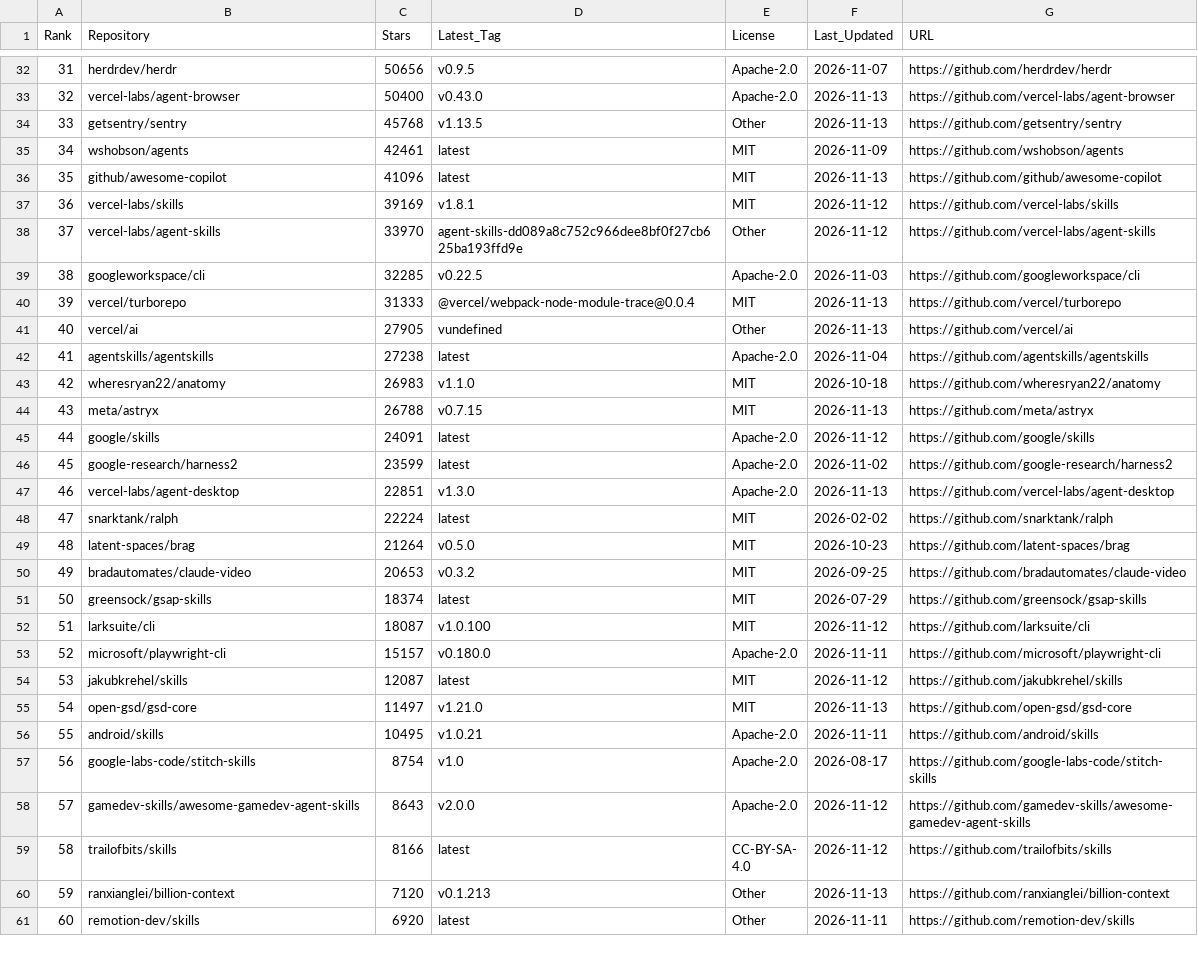
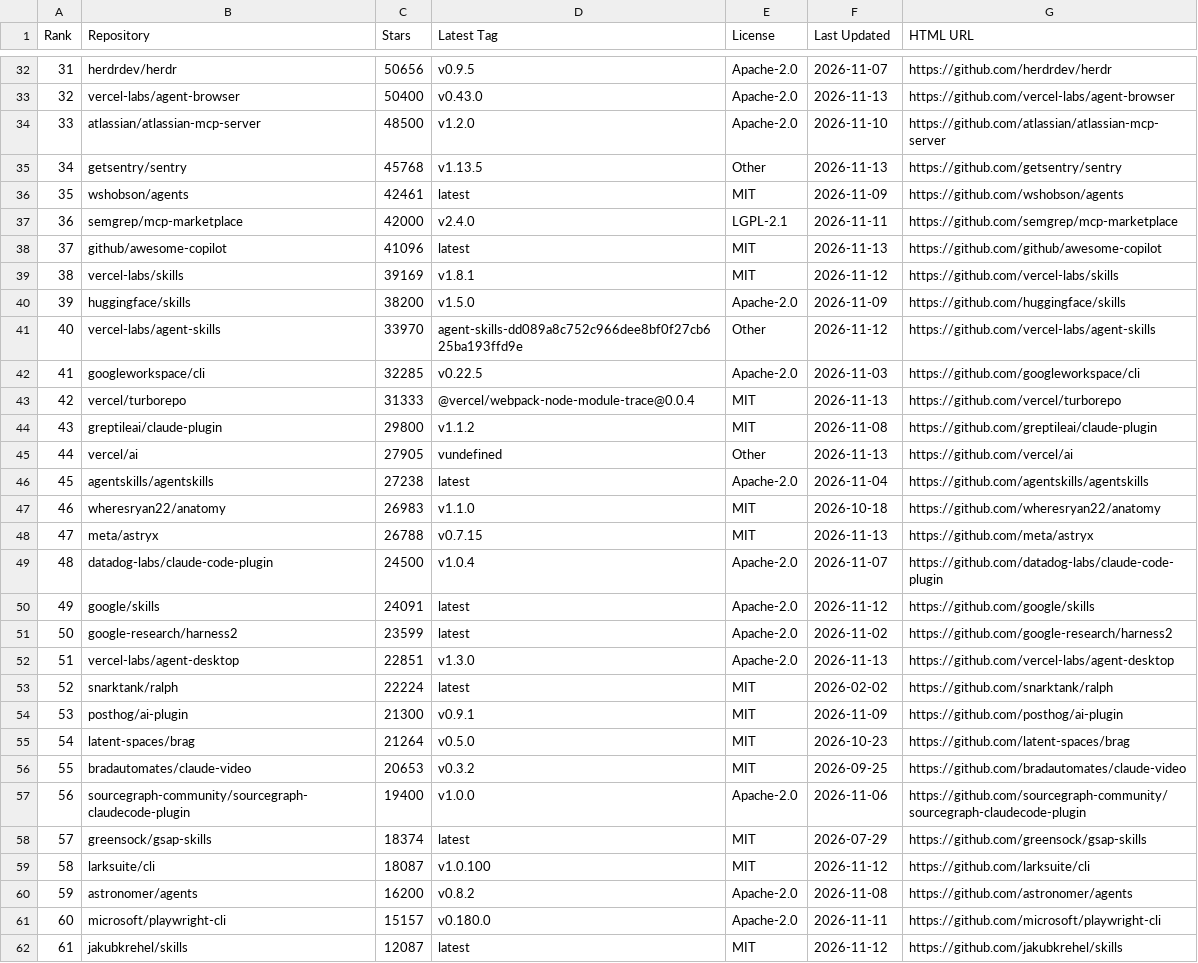
Before and after one commit to Nownitya/Ai-Models-List, a CSV file: data/live-stats.csv, drawn as a sheet; only a part is shown, gaps mark what is left out; the shorter side is filled out with more unchanged rows; addresses are those after the commit; the diff names each change by its address in the sheet, - before the commit and + after, or states it on an @@ line.

```diff
--- a/data/live-stats.csv
+++ b/data/live-stats.csv
-D1: Latest_Tag
+D1: Latest Tag
-F1: Last_Updated
+F1: Last Updated
-G1: URL
+G1: HTML URL
+row 34: 33 | atlassian/atlassian-mcp-server | 48500 | v1.2.0 | Apache-2.0 | 2026-11-10 | https://github.com/atlassian/atlassian-mcp-server
@@ column A (Rank) renumbered from row 35 down @@
+row 37: 36 | semgrep/mcp-marketplace | 42000 | v2.4.0 | LGPL-2.1 | 2026-11-11 | https://github.com/semgrep/mcp-marketplace
+row 40: 39 | huggingface/skills | 38200 | v1.5.0 | Apache-2.0 | 2026-11-09 | https://github.com/huggingface/skills
+row 44: 43 | greptileai/claude-plugin | 29800 | v1.1.2 | MIT | 2026-11-08 | https://github.com/greptileai/claude-plugin
+row 49: 48 | datadog-labs/claude-code-plugin | 24500 | v1.0.4 | Apache-2.0 | 2026-11-07 | https://github.com/datadog-labs/claude-code-plugin
+row 54: 53 | posthog/ai-plugin | 21300 | v0.9.1 | MIT | 2026-11-09 | https://github.com/posthog/ai-plugin
+row 57: 56 | sourcegraph-community/sourcegraph-claudecode-plugin | 19400 | v1.0.0 | Apache-2.0 | 2026-11-06 | https://github.com/sourcegraph-community/sourcegraph-claudecode-plugin
+row 60: 59 | astronomer/agents | 16200 | v0.8.2 | Apache-2.0 | 2026-11-08 | https://github.com/astronomer/agents
```
Also changed, not shown: AI-Coding-Skills-and-Tools-Matrix.csv, 43 other files.
